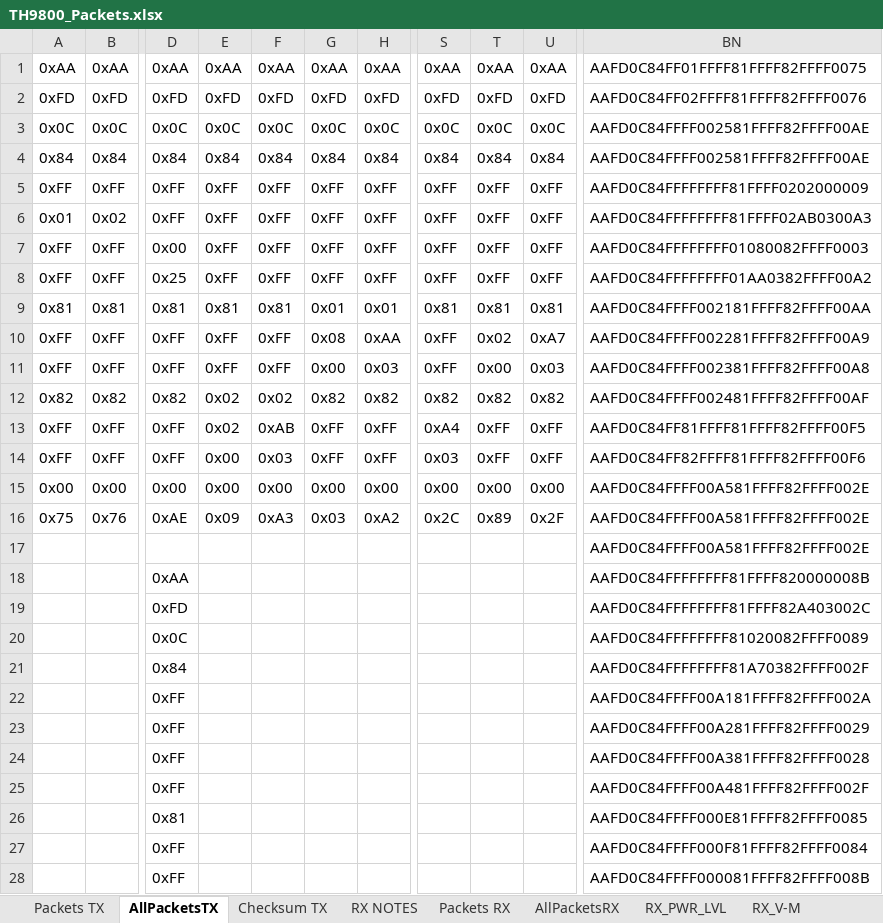
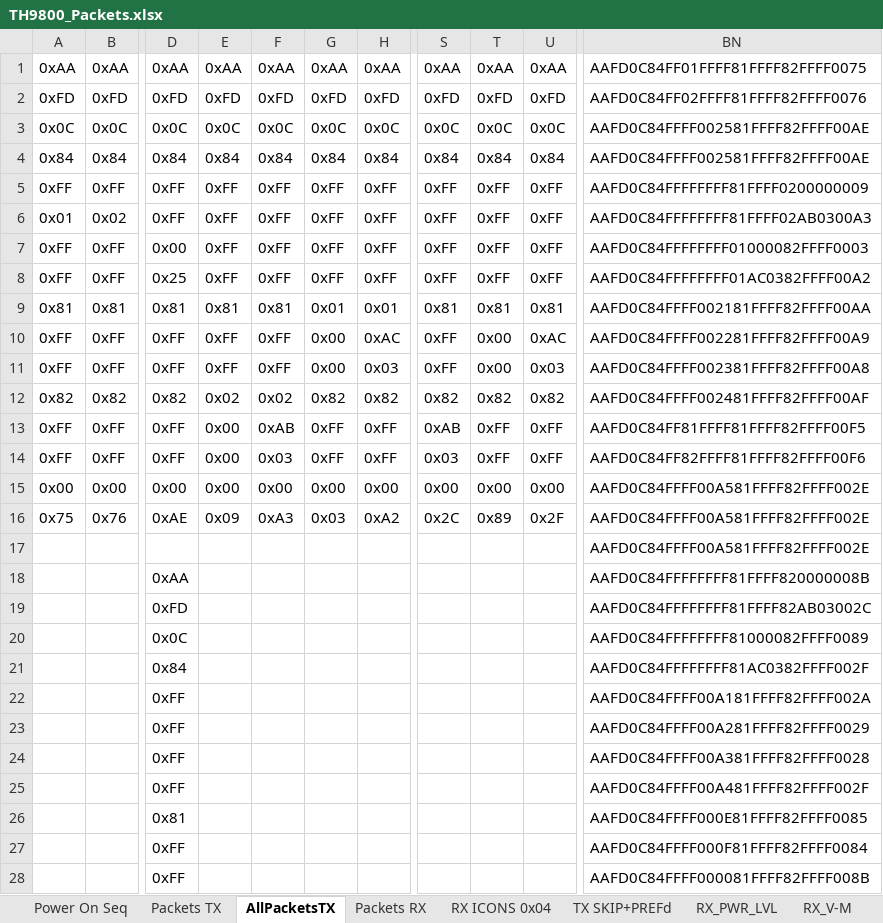
Before and after one commit to SleepyNinja0o/TH9800_CAT, an Excel workbook: Research/TH9800_Packets.xlsx, sheet AllPacketsTX, drawn as a sheet; only a part is shown, gaps mark what is left out; values as stored, in another font and other column widths than the file's, no borders; the diff names each change by its address in the sheet, - before the commit and + after, or states it on an @@ line.

```diff
--- a/Research/TH9800_Packets.xlsx (sheet AllPacketsTX)
+++ b/Research/TH9800_Packets.xlsx (sheet AllPacketsTX)
-sheet tab: Checksum TX
-sheet tab: RX NOTES
-sheet tab: AllPacketsRX
+sheet tab: RX ICONS 0x04
+sheet tab: TX SKIP+PREFd
-BN5: AAFD0C84FFFFFFFF81FFFF0202000009
+BN5: AAFD0C84FFFFFFFF81FFFF0200000009
-BN7: AAFD0C84FFFFFFFF01080082FFFF0003
+BN7: AAFD0C84FFFFFFFF01000082FFFF0003
-BN8: AAFD0C84FFFFFFFF01AA0382FFFF00A2
+BN8: AAFD0C84FFFFFFFF01AC0382FFFF00A2
-G10: 0x08
+G10: 0x00
-H10: 0xAA
+H10: 0xAC
-T10: 0x02
+T10: 0x00
-U10: 0xA7
+U10: 0xAC
-E13: 0x02
+E13: 0x00
-S13: 0xA4
+S13: 0xAB
-BN19: AAFD0C84FFFFFFFF81FFFF82A403002C
+BN19: AAFD0C84FFFFFFFF81FFFF82AB03002C
-BN20: AAFD0C84FFFFFFFF81020082FFFF0089
+BN20: AAFD0C84FFFFFFFF81000082FFFF0089
-BN21: AAFD0C84FFFFFFFF81A70382FFFF002F
+BN21: AAFD0C84FFFFFFFF81AC0382FFFF002F
```
Also changed, not shown: sheet Packets RX, sheet RX_V-M, sheet Packets TX, sheet Power On Seq, sheet RX_PWR_LVL, other sheet tabs, formulas that keep their value.
